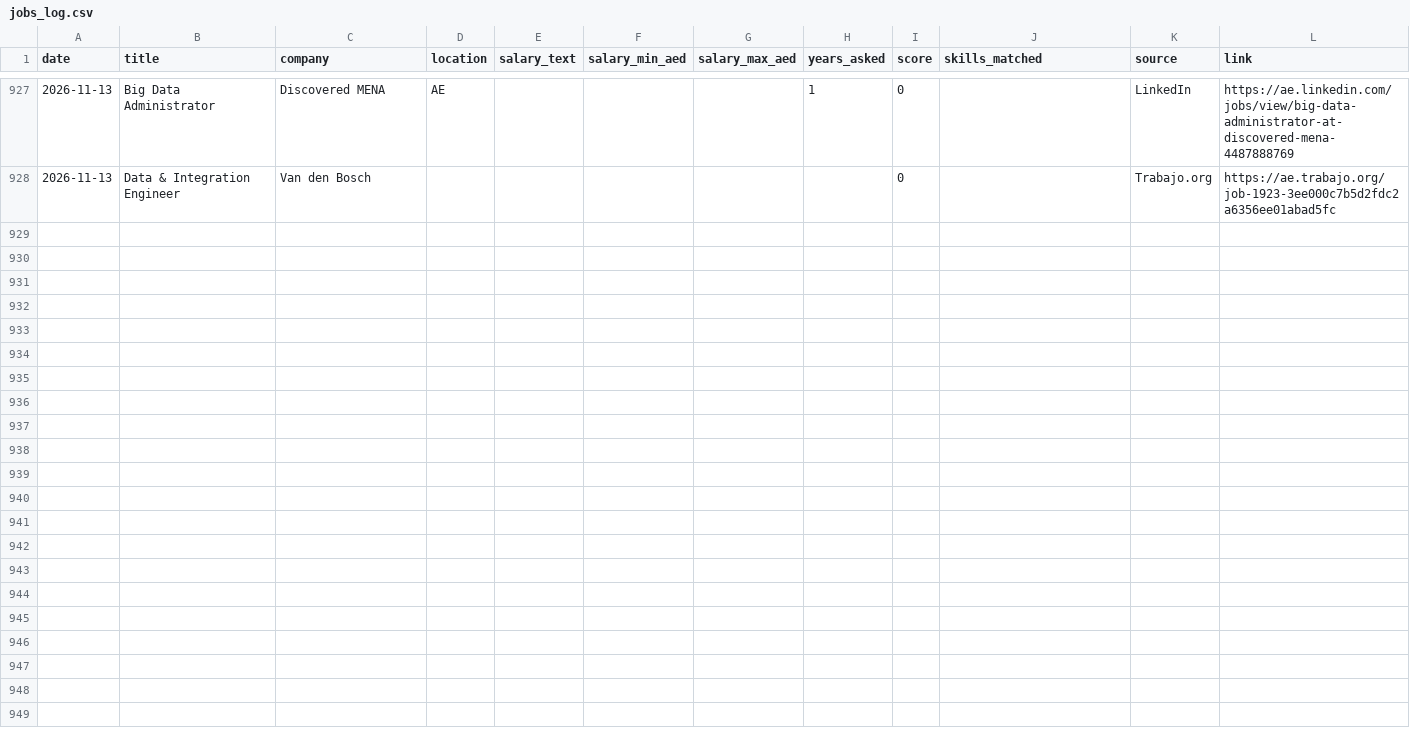
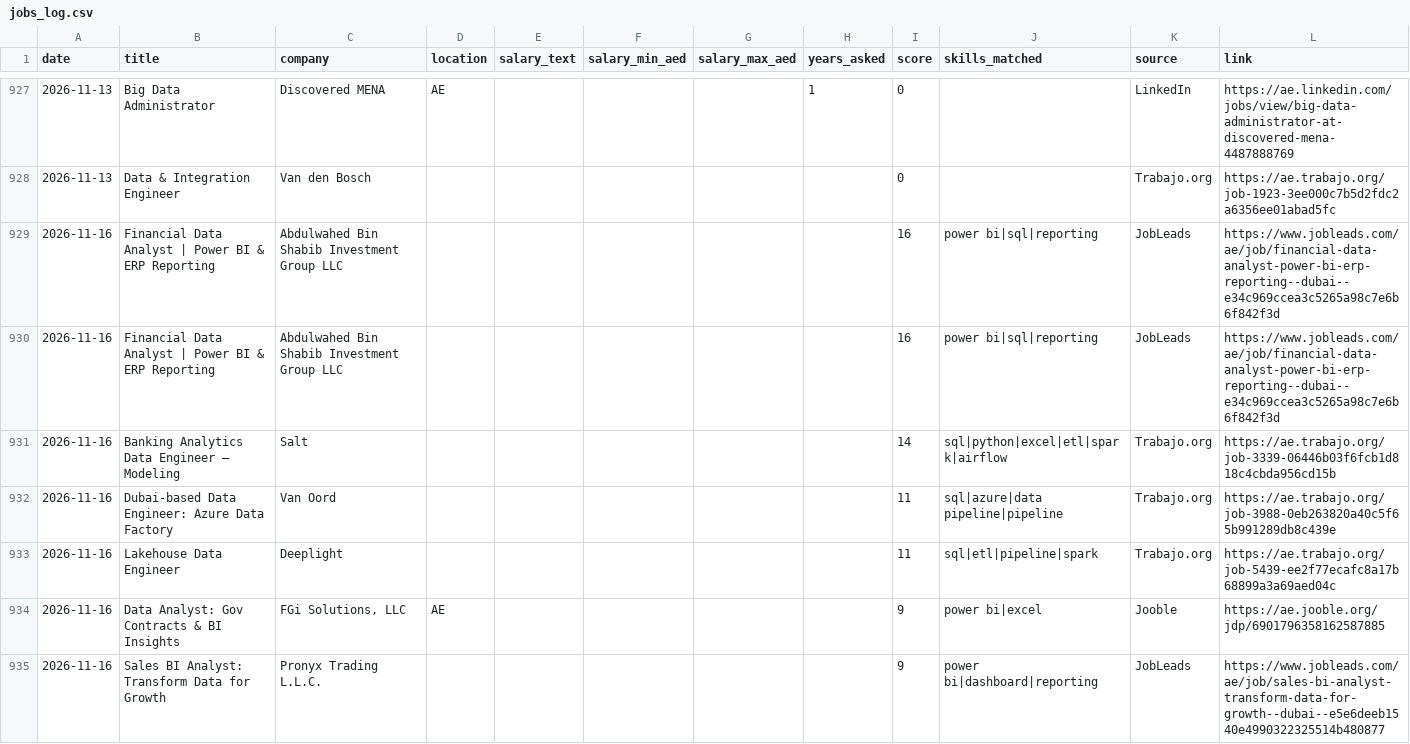
Before and after one commit to mahammadsarfraz575/dubai-jobs, a CSV file: jobs_log.csv, drawn as a sheet; only a part is shown, gaps mark what is left out; the diff covers the shown part only; the diff names each change by its address in the sheet, - before the commit and + after, or states it on an @@ line.

```diff
--- a/jobs_log.csv
+++ b/jobs_log.csv
+row 929: 2026-11-16 | Financial Data Analyst | Power BI & ERP Reporting | Abdulwahed Bin Shabib Investment Group LLC |  |  |  |  |  | 16 | power bi|sql|reporting | JobLeads | https://www.jobleads.com/ae/job/financial-data-analyst-power-bi-erp-reporting--dubai--e34c969ccea3c5265a98c7e6b6f842f3d
+row 930: 2026-11-16 | Financial Data Analyst | Power BI & ERP Reporting | Abdulwahed Bin Shabib Investment Group LLC |  |  |  |  |  | 16 | power bi|sql|reporting | JobLeads | https://www.jobleads.com/ae/job/financial-data-analyst-power-bi-erp-reporting--dubai--e34c969ccea3c5265a98c7e6b6f842f3d
+row 931: 2026-11-16 | Banking Analytics Data Engineer — Modeling | Salt |  |  |  |  |  | 14 | sql|python|excel|etl|spark|airflow | Trabajo.org | https://ae.trabajo.org/job-3339-06446b03f6fcb1d818c4cbda956cd15b
+row 932: 2026-11-16 | Dubai-based Data Engineer: Azure Data Factory | Van Oord |  |  |  |  |  | 11 | sql|azure|data pipeline|pipeline | Trabajo.org | https://ae.trabajo.org/job-3988-0eb263820a40c5f65b991289db8c439e
+row 933: 2026-11-16 | Lakehouse Data Engineer | Deeplight |  |  |  |  |  | 11 | sql|etl|pipeline|spark | Trabajo.org | https://ae.trabajo.org/job-5439-ee2f77ecafc8a17b68899a3a69aed04c
+row 934: 2026-11-16 | Data Analyst: Gov Contracts & BI Insights | FGi Solutions, LLC | AE |  |  |  |  | 9 | power bi|excel | Jooble | https://ae.jooble.org/jdp/6901796358162587885
+row 935: 2026-11-16 | Sales BI Analyst: Transform Data for Growth | Pronyx Trading L.L.C. |  |  |  |  |  | 9 | power bi|dashboard|reporting | JobLeads | https://www.jobleads.com/ae/job/sales-bi-analyst-transform-data-for-growth--dubai--e5e6deeb1540e4990322325514b480877
```
Also changed, not shown: 18 added rows elsewhere in this file, 1 other file.
